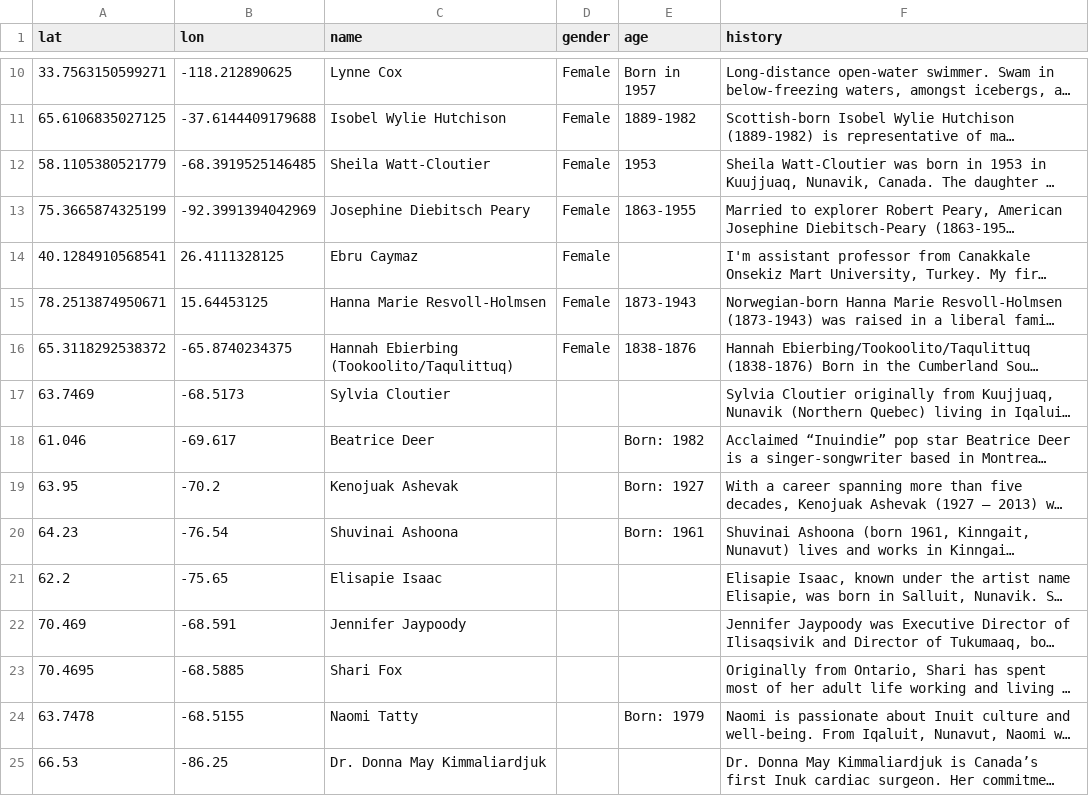
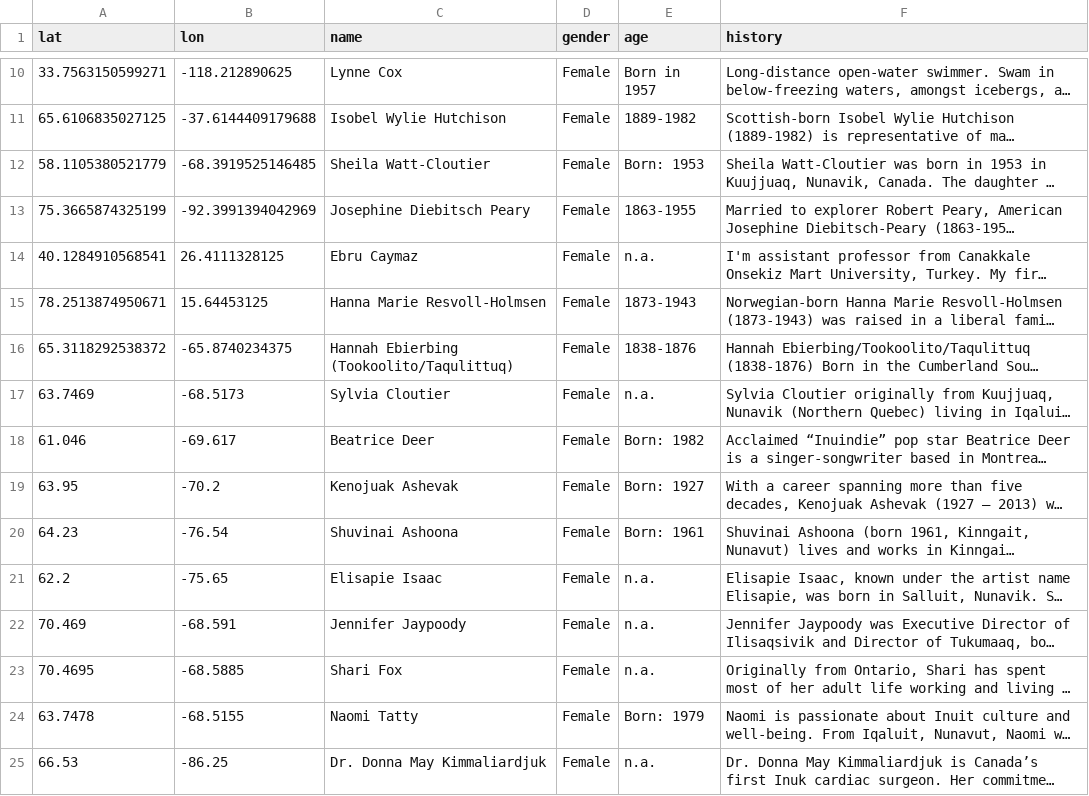
Before and after one commit to CharlieHewitt1/polarmapping, a CSV file: user_submissions_20260524.csv, drawn as a sheet; only a part is shown, gaps mark what is left out; long unchanged cells end in …; the diff covers the shown part only; the diff names each change by its address in the sheet, - before the commit and + after, or states it on an @@ line.

Commit message:
updates to gender & age elements

```diff
--- a/user_submissions_20260524.csv
+++ b/user_submissions_20260524.csv
-E12 (age): 1953
+E12 (age): Born: 1953
-E14 (age): (empty)
+E14 (age): n.a.
-D17:D25 (gender): (empty)
+D17:D25 (gender): Female
-E17 (age): (empty)
+E17 (age): n.a.
-E21:E23 (age): (empty)
+E21:E23 (age): n.a.
-E25 (age): (empty)
+E25 (age): n.a.
```
Also changed, not shown: 1 removed row and 26 edited cells elsewhere in this file.
